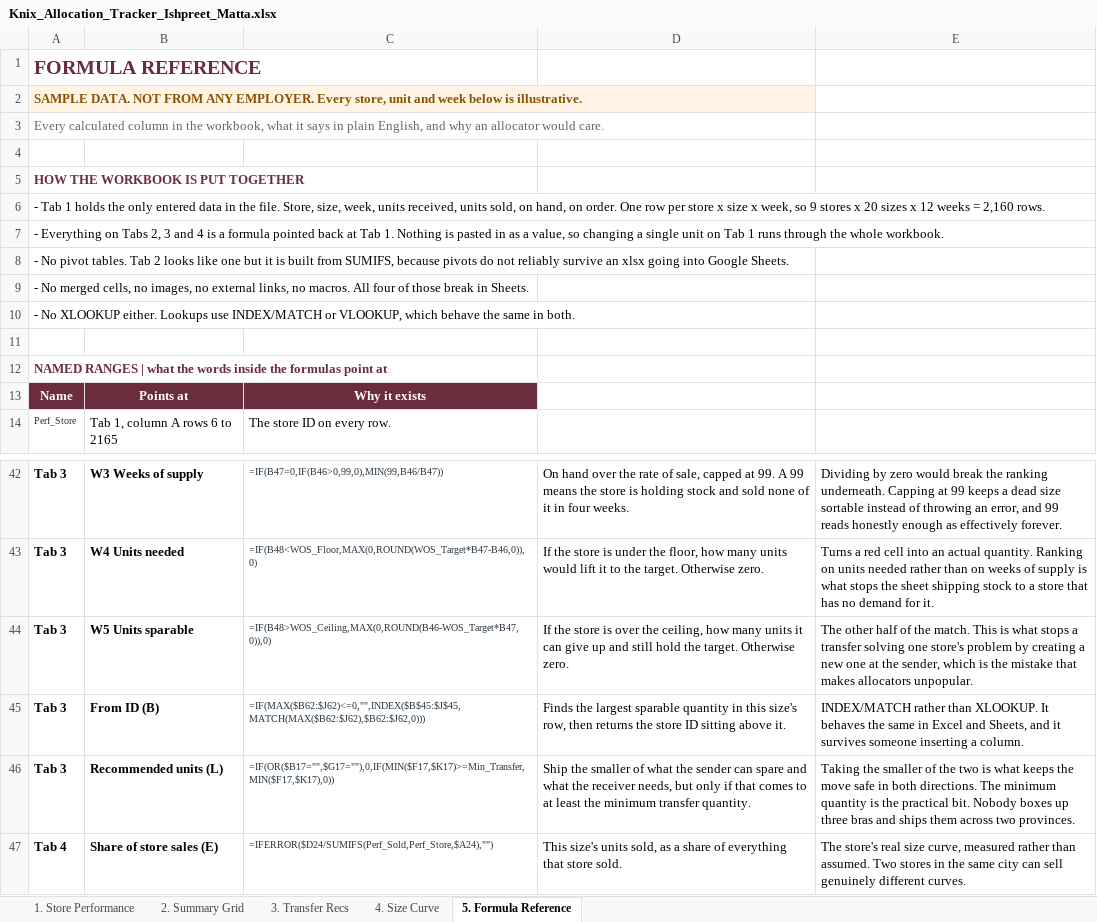
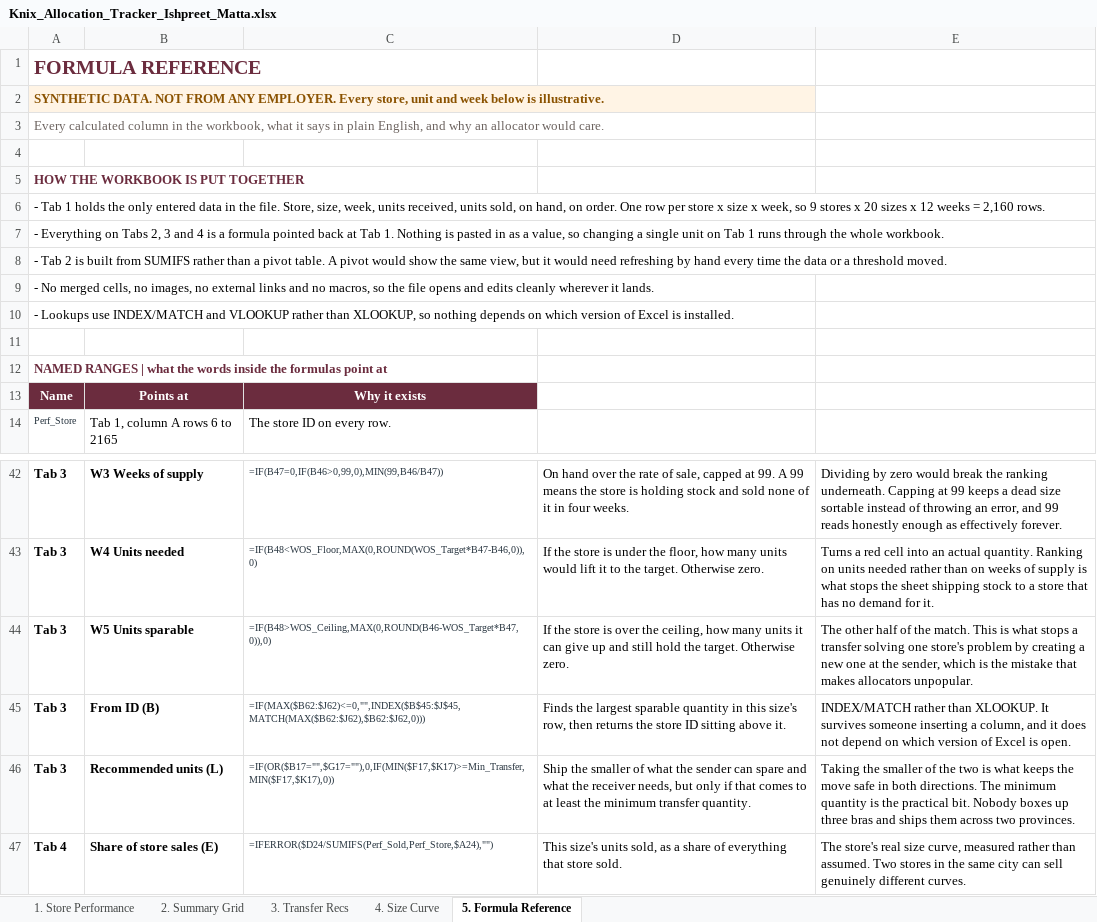
Before and after one commit to ProgrAngad/ishpreetmatta, an Excel workbook: files/Knix_Allocation_Tracker_Ishpreet_Matta.xlsx, sheet 5. Formula Reference, drawn as a sheet; only a part is shown, gaps mark what is left out; values as stored, in another font and other column widths than the file's, no borders; the diff names each change by its address in the sheet, - before the commit and + after, or states it on an @@ line.

Commit message:
Carry the reworded framing into the workbook, the PDF and the README
The site was reworded last commit but the downloadable artifacts still carried
the old copy, and both are linked straight off the page.

- Workbook: banner now reads SYNTHETIC DATA, the Summary Grid note and the
  Formula Reference tab no longer justify themselves against Google Sheets
- One-page PDF: opens on the actual problem instead of "an allocation workbook
  rather than a forecast"
- Kicker is "Built artifact - Excel"; README says synthetic data

The Sheets compatibility engineering is unchanged and still enforced: no pivot
tables, no XLOOKUP, no merged cells, no macros. It just is not advertised.

```diff
--- a/files/Knix_Allocation_Tracker_Ishpreet_Matta.xlsx (sheet 5. Formula Reference)
+++ b/files/Knix_Allocation_Tracker_Ishpreet_Matta.xlsx (sheet 5. Formula Reference)
-A2: SAMPLE DATA. NOT…
+A2: SYNTHETIC DATA. NOT…
-A8: - No pivot tables. Tab 2 looks like one but it is built from SUMIFS, because pivots do not reliably survive an xlsx going into Google Sheets.
+A8: - Tab 2 is built from SUMIFS rather than a pivot table. A pivot would show the same view, but it would need refreshing by hand every time the data or a threshold moved.
-A9: …no external links, no macros. All four of those break in Sheets.
+A9: …no external links and no macros, so the file opens and edits cleanly wherever it lands.
-A10: - No XLOOKUP either. Lookups use INDEX/MATCH or VLOOKUP, which behave the same in both.
+A10: - Lookups use INDEX/MATCH and VLOOKUP rather than XLOOKUP, so nothing depends on which version of Excel is installed.
-E45: …XLOOKUP. It behaves the same in Excel and Sheets, and it survives someone inserting a column.
+E45: …XLOOKUP. It survives someone inserting a column, and it does not depend on which version of Excel is open.
```
Also changed, not shown: sheet 2. Summary Grid, sheet 3. Transfer Recs, sheet 4. Size Curve, sheet 1. Store Performance, 5 other files.
